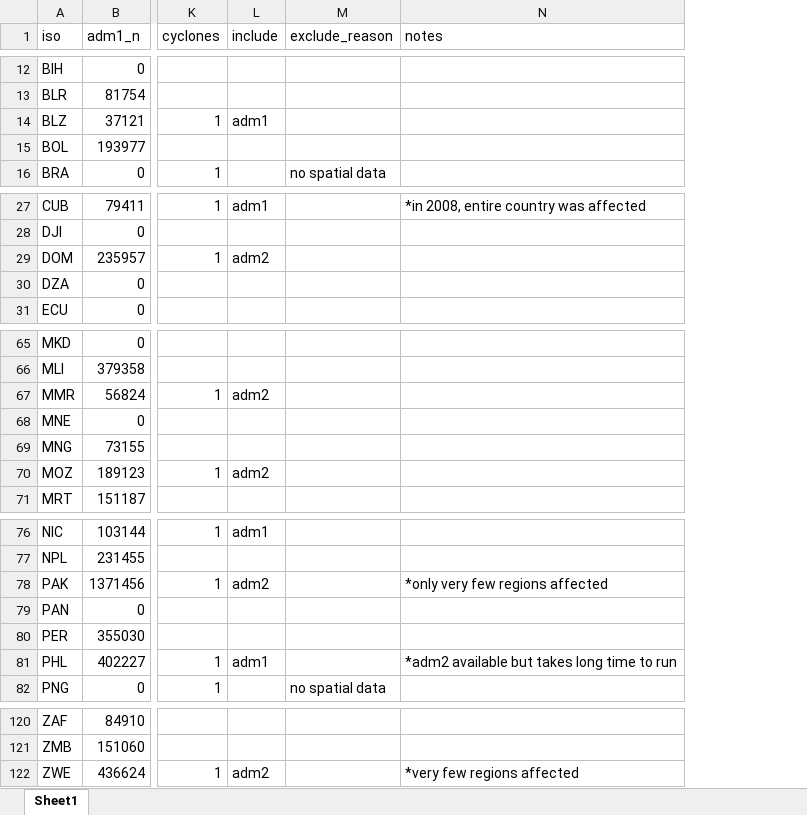
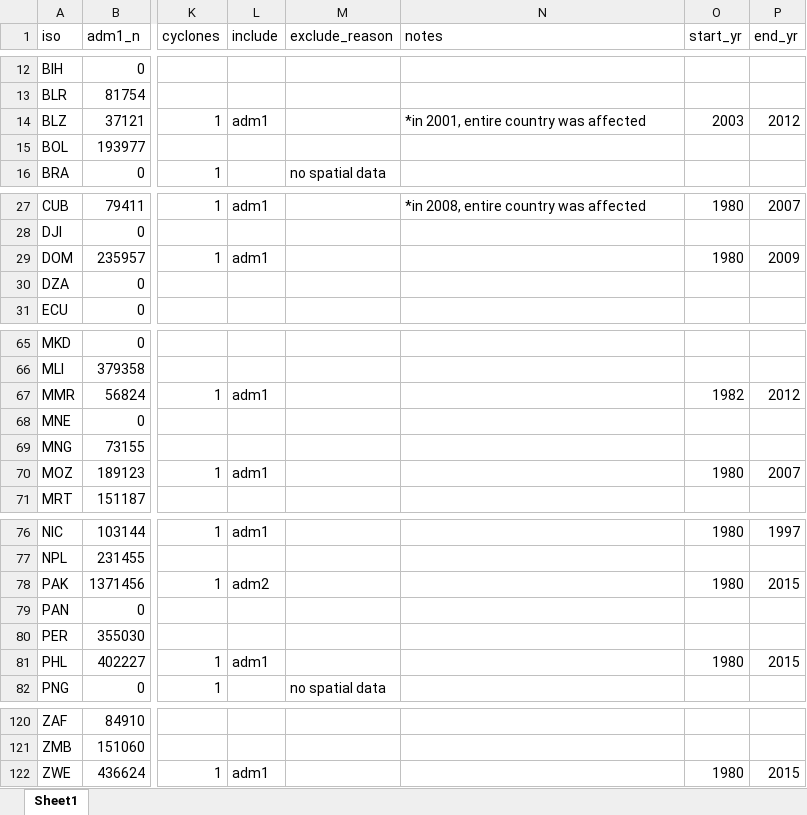
Before and after one commit to annapal/cyclone-child-marraige, an Excel workbook: data/meta_dhs_mics_updated.xlsx, sheet Sheet1, drawn as a sheet; only a part is shown, gaps mark what is left out; values as stored, in another font and other column widths than the file's, no cell formats; the diff covers the shown part only; the diff names each change by its address in the sheet, - before the commit and + after, or states it on an @@ line.

```diff
--- a/data/meta_dhs_mics_updated.xlsx (sheet Sheet1)
+++ b/data/meta_dhs_mics_updated.xlsx (sheet Sheet1)
+column O (start_yr), row 14: 2003; rows 27-29: 1980 |  | 1980; rows 67-70: 1982 |  |  | 1980; rows 76-81: 1980 |  | 1980 |  |  | 1980; row 122: 1980
+column P (end_yr), row 14: 2012; rows 27-29: 2007 |  | 2009; rows 67-70: 2012 |  |  | 2007; rows 76-81: 1997 |  | 2015 |  |  | 2015; row 122: 2015
-N14 (notes): (empty)
+N14 (notes): *in 2001, entire country was affected
-L29 (include): adm2
+L29 (include): adm1
-L67 (include): adm2
+L67 (include): adm1
-L70 (include): adm2
+L70 (include): adm1
-N78 (notes): *only very few regions affected
+N78 (notes): (empty)
-N81 (notes): *adm2 available but takes long time to run
+N81 (notes): (empty)
-L122 (include): adm2
+L122 (include): adm1
-N122 (notes): *very few regions affected
+N122 (notes): (empty)
```
Also changed, not shown: 10 edited cells elsewhere in this sheet, cell formats, results/results_etwfe.xlsx, results/results_etwfe_logit.xlsx, 10 other files.
